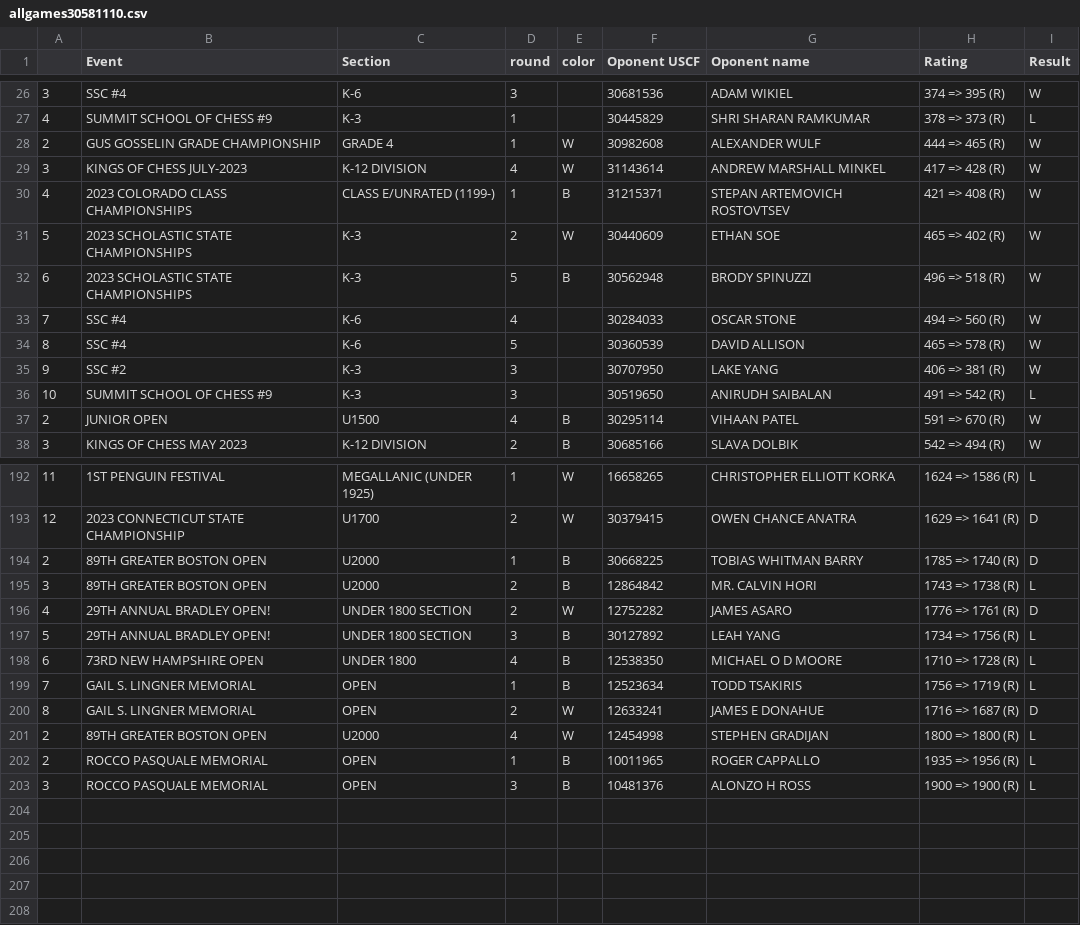
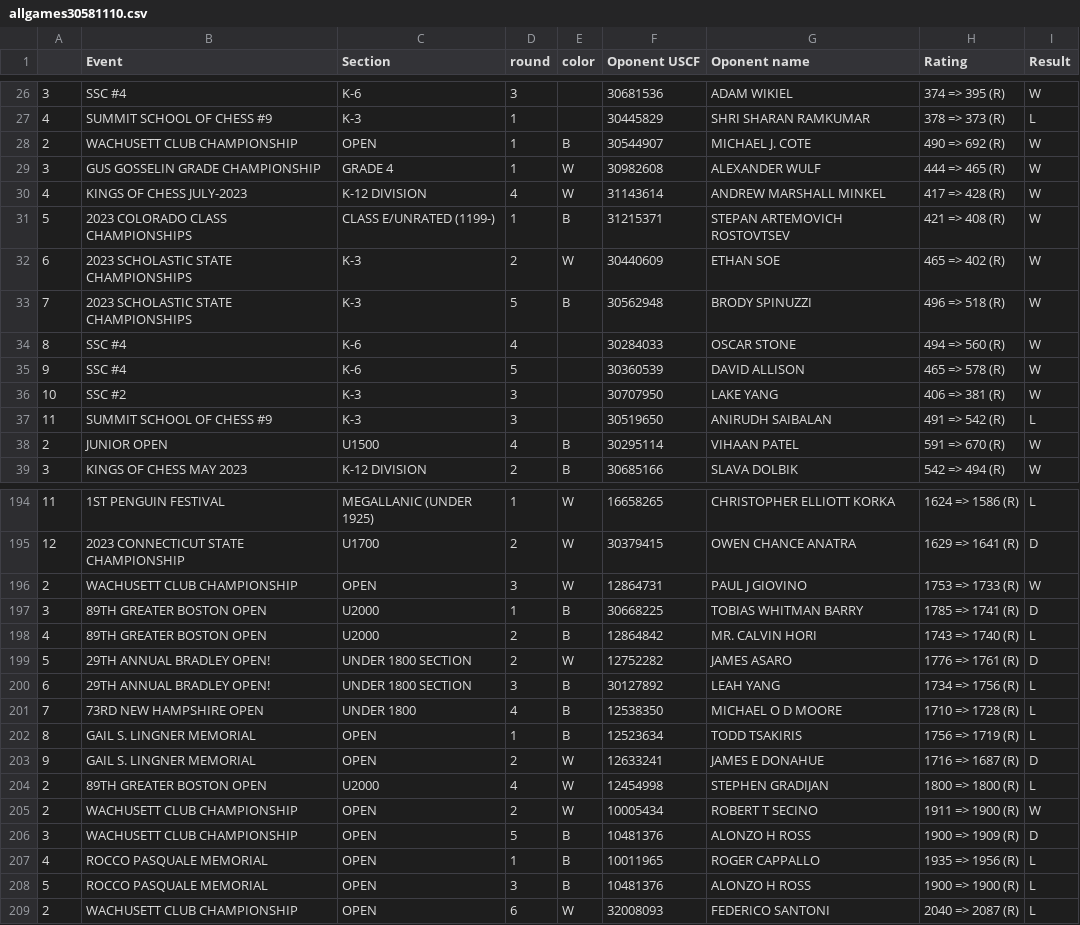
Before and after one commit to DinoLala/chess_fun, a CSV file: app/data/players/allgames30581110.csv, drawn as a sheet; only a part is shown, gaps mark what is left out; the diff covers the shown part only.

```diff
--- a/app/data/players/allgames30581110.csv
+++ b/app/data/players/allgames30581110.csv
@@ -27,11 +27,12 @@
 4,SUMMIT SCHOOL OF CHESS #9,K-3,1,,30445829,SHRI SHARAN RAMKUMAR,378 => 373 (R),L
-2,GUS GOSSELIN GRADE CHAMPIONSHIP,GRADE 4,1,W,30982608,ALEXANDER WULF,444 => 465 (R),W
-3,KINGS OF CHESS JULY-2023,K-12 DIVISION,4,W,31143614,ANDREW MARSHALL MINKEL,417 => 428 (R),W
-4,2023 COLORADO CLASS CHAMPIONSHIPS,CLASS E/UNRATED (1199-),1,B,31215371,STEPAN ARTEMOVICH ROSTOVTSEV,421 => 408 (R),W
-5,2023 SCHOLASTIC STATE CHAMPIONSHIPS,K-3,2,W,30440609,ETHAN SOE,465 => 402 (R),W
-6,2023 SCHOLASTIC STATE CHAMPIONSHIPS,K-3,5,B,30562948,BRODY SPINUZZI,496 => 518 (R),W
-7,SSC #4,K-6,4,,30284033,OSCAR STONE,494 => 560 (R),W
-8,SSC #4,K-6,5,,30360539,DAVID ALLISON,465 => 578 (R),W
-9,SSC #2,K-3,3,,30707950,LAKE YANG,406 => 381 (R),W
-10,SUMMIT SCHOOL OF CHESS #9,K-3,3,,30519650,ANIRUDH SAIBALAN,491 => 542 (R),L
+2,WACHUSETT CLUB CHAMPIONSHIP,OPEN,1,B,30544907,MICHAEL J. COTE,490 => 692 (R),W
+3,GUS GOSSELIN GRADE CHAMPIONSHIP,GRADE 4,1,W,30982608,ALEXANDER WULF,444 => 465 (R),W
+4,KINGS OF CHESS JULY-2023,K-12 DIVISION,4,W,31143614,ANDREW MARSHALL MINKEL,417 => 428 (R),W
+5,2023 COLORADO CLASS CHAMPIONSHIPS,CLASS E/UNRATED (1199-),1,B,31215371,STEPAN ARTEMOVICH ROSTOVTSEV,421 => 408 (R),W
+6,2023 SCHOLASTIC STATE CHAMPIONSHIPS,K-3,2,W,30440609,ETHAN SOE,465 => 402 (R),W
+7,2023 SCHOLASTIC STATE CHAMPIONSHIPS,K-3,5,B,30562948,BRODY SPINUZZI,496 => 518 (R),W
+8,SSC #4,K-6,4,,30284033,OSCAR STONE,494 => 560 (R),W
+9,SSC #4,K-6,5,,30360539,DAVID ALLISON,465 => 578 (R),W
+10,SSC #2,K-3,3,,30707950,LAKE YANG,406 => 381 (R),W
+11,SUMMIT SCHOOL OF CHESS #9,K-3,3,,30519650,ANIRUDH SAIBALAN,491 => 542 (R),L
 2,JUNIOR OPEN,U1500,4,B,30295114,VIHAAN PATEL,591 => 670 (R),W
@@ -193,11 +195,15 @@
 12,2023 CONNECTICUT STATE CHAMPIONSHIP,U1700,2,W,30379415,OWEN CHANCE ANATRA,1629 => 1641 (R),D
-2,89TH GREATER BOSTON OPEN,U2000,1,B,30668225,TOBIAS WHITMAN BARRY,1785 => 1740 (R),D
-3,89TH GREATER BOSTON OPEN,U2000,2,B,12864842,MR. CALVIN HORI,1743 => 1738 (R),L
-4,29TH ANNUAL BRADLEY OPEN!,UNDER 1800 SECTION,2,W,12752282,JAMES ASARO,1776 => 1761 (R),D
-5,29TH ANNUAL BRADLEY OPEN!,UNDER 1800 SECTION,3,B,30127892,LEAH YANG,1734 => 1756 (R),L
-6,73RD NEW HAMPSHIRE OPEN,UNDER 1800,4,B,12538350,MICHAEL O D MOORE,1710 => 1728 (R),L
-7,GAIL S. LINGNER MEMORIAL,OPEN,1,B,12523634,TODD TSAKIRIS,1756 => 1719 (R),L
-8,GAIL S. LINGNER MEMORIAL,OPEN,2,W,12633241,JAMES E DONAHUE,1716 => 1687 (R),D
+2,WACHUSETT CLUB CHAMPIONSHIP,OPEN,3,W,12864731,PAUL J GIOVINO,1753 => 1733 (R),W
+3,89TH GREATER BOSTON OPEN,U2000,1,B,30668225,TOBIAS WHITMAN BARRY,1785 => 1741 (R),D
+4,89TH GREATER BOSTON OPEN,U2000,2,B,12864842,MR. CALVIN HORI,1743 => 1740 (R),L
+5,29TH ANNUAL BRADLEY OPEN!,UNDER 1800 SECTION,2,W,12752282,JAMES ASARO,1776 => 1761 (R),D
+6,29TH ANNUAL BRADLEY OPEN!,UNDER 1800 SECTION,3,B,30127892,LEAH YANG,1734 => 1756 (R),L
+7,73RD NEW HAMPSHIRE OPEN,UNDER 1800,4,B,12538350,MICHAEL O D MOORE,1710 => 1728 (R),L
+8,GAIL S. LINGNER MEMORIAL,OPEN,1,B,12523634,TODD TSAKIRIS,1756 => 1719 (R),L
+9,GAIL S. LINGNER MEMORIAL,OPEN,2,W,12633241,JAMES E DONAHUE,1716 => 1687 (R),D
 2,89TH GREATER BOSTON OPEN,U2000,4,W,12454998,STEPHEN GRADIJAN,1800 => 1800 (R),L
-2,ROCCO PASQUALE MEMORIAL,OPEN,1,B,10011965,ROGER CAPPALLO,1935 => 1956 (R),L
-3,ROCCO PASQUALE MEMORIAL,OPEN,3,B,10481376,ALONZO H ROSS,1900 => 1900 (R),L
+2,WACHUSETT CLUB CHAMPIONSHIP,OPEN,2,W,10005434,ROBERT T SECINO,1911 => 1900 (R),W
+3,WACHUSETT CLUB CHAMPIONSHIP,OPEN,5,B,10481376,ALONZO H ROSS,1900 => 1909 (R),D
+4,ROCCO PASQUALE MEMORIAL,OPEN,1,B,10011965,ROGER CAPPALLO,1935 => 1956 (R),L
+5,ROCCO PASQUALE MEMORIAL,OPEN,3,B,10481376,ALONZO H ROSS,1900 => 1900 (R),L
+2,WACHUSETT CLUB CHAMPIONSHIP,OPEN,6,W,32008093,FEDERICO SANTONI,2040 => 2087 (R),L
```
Also changed, not shown: 1 added row and 30 edited cells elsewhere in this file, app/data/players/tournament16151483.csv, app/data/players/tournament16634247.csv, 13 other files.
